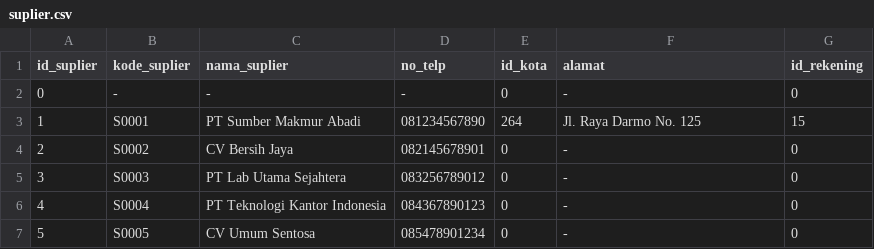
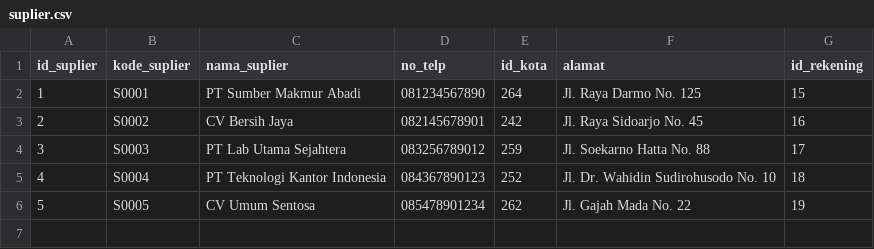
Before and after one commit to ikti-its/khanza-web, a CSV file: app/Features/InventoriNonMedis/Suplier/suplier.csv, drawn as a sheet.

```diff
--- a/app/Features/InventoriNonMedis/Suplier/suplier.csv
+++ b/app/Features/InventoriNonMedis/Suplier/suplier.csv
@@ -1,7 +1,6 @@
 id_suplier,kode_suplier,nama_suplier,no_telp,id_kota,alamat,id_rekening
-0,-,-,-,0,-,0
 1,S0001,PT Sumber Makmur Abadi,081234567890,264,Jl. Raya Darmo No. 125,15
-2,S0002,CV Bersih Jaya,082145678901,0,-,0
-3,S0003,PT Lab Utama Sejahtera,083256789012,0,-,0
-4,S0004,PT Teknologi Kantor Indonesia,084367890123,0,-,0
-5,S0005,CV Umum Sentosa,085478901234,0,-,0
+2,S0002,CV Bersih Jaya,082145678901,242,Jl. Raya Sidoarjo No. 45,16
+3,S0003,PT Lab Utama Sejahtera,083256789012,259,Jl. Soekarno Hatta No. 88,17
+4,S0004,PT Teknologi Kantor Indonesia,084367890123,252,Jl. Dr. Wahidin Sudirohusodo No. 10,18
+5,S0005,CV Umum Sentosa,085478901234,262,Jl. Gajah Mada No. 22,19
```
Also changed, not shown: app/Features/InventoriNonMedis/Barang/barang.csv.
